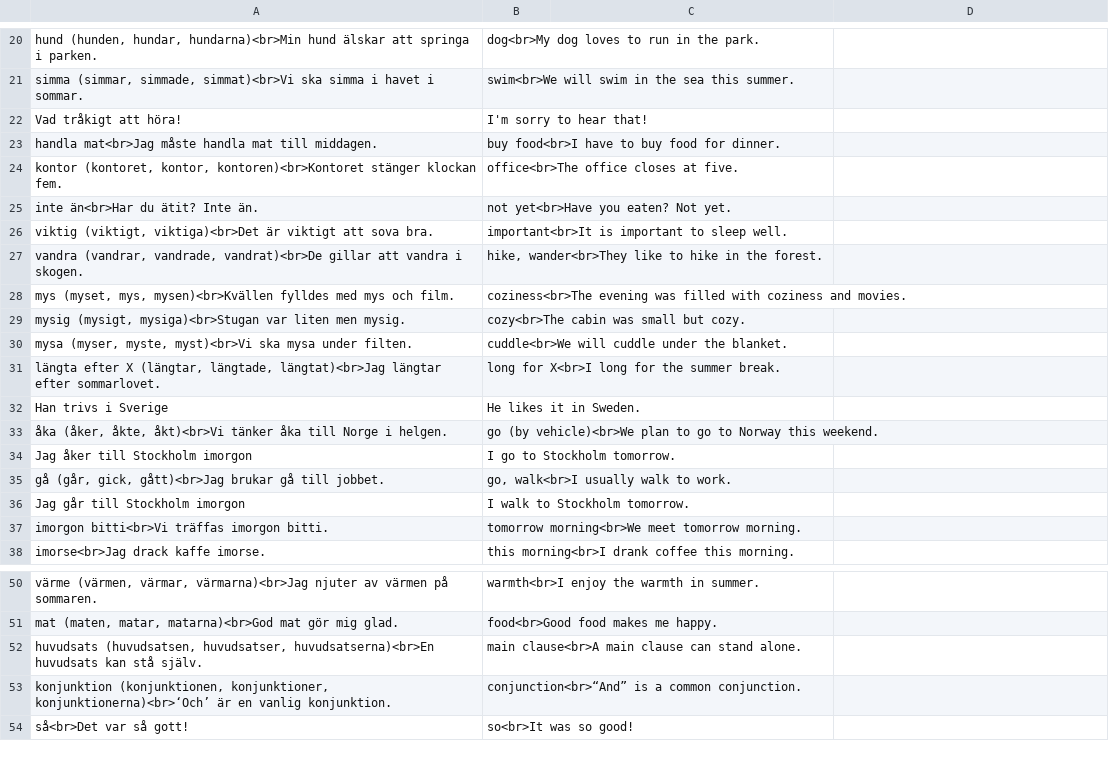
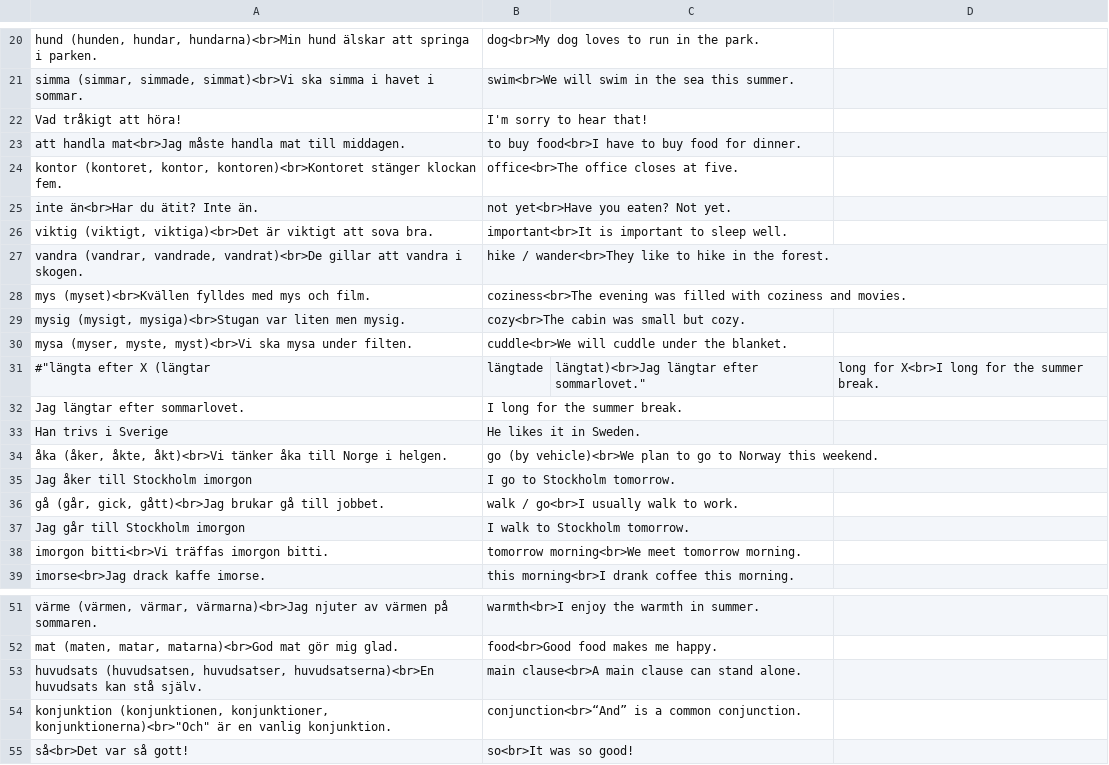
Before and after one commit to zestyping/svenska, a CSV file: 2025-05-13/Vokabulär.csv, drawn as a sheet; only a part is shown, gaps mark what is left out; the diff covers the shown part only.

```diff
--- a/2025-05-13/Vokabulär.csv
+++ b/2025-05-13/Vokabulär.csv
@@ -22,3 +22,3 @@
 "Vad tråkigt att höra!","I'm sorry to hear that!"
-"handla mat<br>Jag måste handla mat till middagen.","buy food<br>I have to buy food for dinner."
+"att handla mat<br>Jag måste handla mat till middagen.","to buy food<br>I have to buy food for dinner."
 "kontor (kontoret, kontor, kontoren)<br>Kontoret stänger klockan fem.","office<br>The office closes at five."
@@ -26,7 +26,8 @@
 "viktig (viktigt, viktiga)<br>Det är viktigt att sova bra.","important<br>It is important to sleep well."
-"vandra (vandrar, vandrade, vandrat)<br>De gillar att vandra i skogen.","hike, wander<br>They like to hike in the forest."
-"mys (myset, mys, mysen)<br>Kvällen fylldes med mys och film.","coziness<br>The evening was filled with coziness and movies."
+"vandra (vandrar, vandrade, vandrat)<br>De gillar att vandra i skogen.","hike / wander<br>They like to hike in the forest."
+"mys (myset)<br>Kvällen fylldes med mys och film.","coziness<br>The evening was filled with coziness and movies."
 "mysig (mysigt, mysiga)<br>Stugan var liten men mysig.","cozy<br>The cabin was small but cozy."
 "mysa (myser, myste, myst)<br>Vi ska mysa under filten.","cuddle<br>We will cuddle under the blanket."
-"längta efter X (längtar, längtade, längtat)<br>Jag längtar efter sommarlovet.","long for X<br>I long for the summer break."
+#"längta efter X (längtar, längtade, längtat)<br>Jag längtar efter sommarlovet.","long for X<br>I long for the summer break."
+"Jag längtar efter sommarlovet.","I long for the summer break."
 "Han trivs i Sverige","He likes it in Sweden."
@@ -34,3 +35,3 @@
 "Jag åker till Stockholm imorgon","I go to Stockholm tomorrow."
-"gå (går, gick, gått)<br>Jag brukar gå till jobbet.","go, walk<br>I usually walk to work."
+"gå (går, gick, gått)<br>Jag brukar gå till jobbet.","walk / go<br>I usually walk to work."
 "Jag går till Stockholm imorgon","I walk to Stockholm tomorrow."
@@ -52,3 +53,3 @@
 "huvudsats (huvudsatsen, huvudsatser, huvudsatserna)<br>En huvudsats kan stå själv.","main clause<br>A main clause can stand alone."
-"konjunktion (konjunktionen, konjunktioner, konjunktionerna)<br>‘Och’ är en vanlig konjunktion.","conjunction<br>“And” is a common conjunction."
+"konjunktion (konjunktionen, konjunktioner, konjunktionerna)<br>""Och"" är en vanlig konjunktion.","conjunction<br>“And” is a common conjunction."
 "så<br>Det var så gott!","so<br>It was so good!"
```
Also changed, not shown: 5 edited cells elsewhere in this file, 2025-04-24/Vokabulär.csv, 2025-05-27/Vokabulär.csv, 11 other files.
